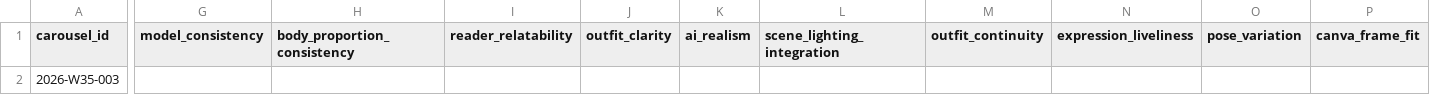
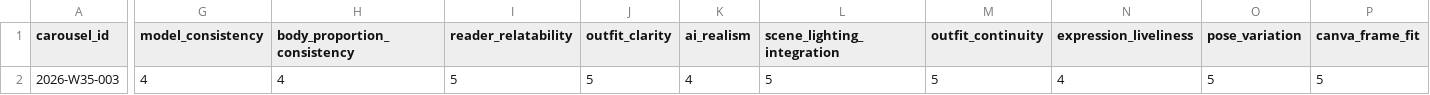
Before and after one commit to fcsh1526/codex-fittingrooom, a CSV file: 10_automation/runs/2026-W35/generated_images/2026-W35-003/looks/2026-W35-003-L02/reel/review_sheet.csv, drawn as a sheet; only a part is shown, gaps mark what is left out; the diff covers the shown part only; the diff names each change by its address in the sheet, - before the commit and + after, or states it on an @@ line.

```diff
--- a/10_automation/runs/2026-W35/generated_images/2026-W35-003/looks/2026-W35-003-L02/reel/review_sheet.csv
+++ b/10_automation/runs/2026-W35/generated_images/2026-W35-003/looks/2026-W35-003-L02/reel/review_sheet.csv
-G2 (model_consistency): (empty)
+G2 (model_consistency): 4
-H2 (body_proportion_consistency): (empty)
+H2 (body_proportion_consistency): 4
-I2 (reader_relatability): (empty)
+I2 (reader_relatability): 5
-J2 (outfit_clarity): (empty)
+J2 (outfit_clarity): 5
-K2 (ai_realism): (empty)
+K2 (ai_realism): 4
-L2 (scene_lighting_integration): (empty)
+L2 (scene_lighting_integration): 5
-M2 (outfit_continuity): (empty)
+M2 (outfit_continuity): 5
-N2 (expression_liveliness): (empty)
+N2 (expression_liveliness): 4
-O2 (pose_variation): (empty)
+O2 (pose_variation): 5
-P2 (canva_frame_fit): (empty)
+P2 (canva_frame_fit): 5
```
Also changed, not shown: 4 edited cells elsewhere in this file, 03_research/editorial_look_plans/2026-W35.csv, 10_automation/runs/2026-W35/generated_images/2026-W35-003/looks/2026-W35-003-L02/carousel/review_sheet.csv, 18 other files.
